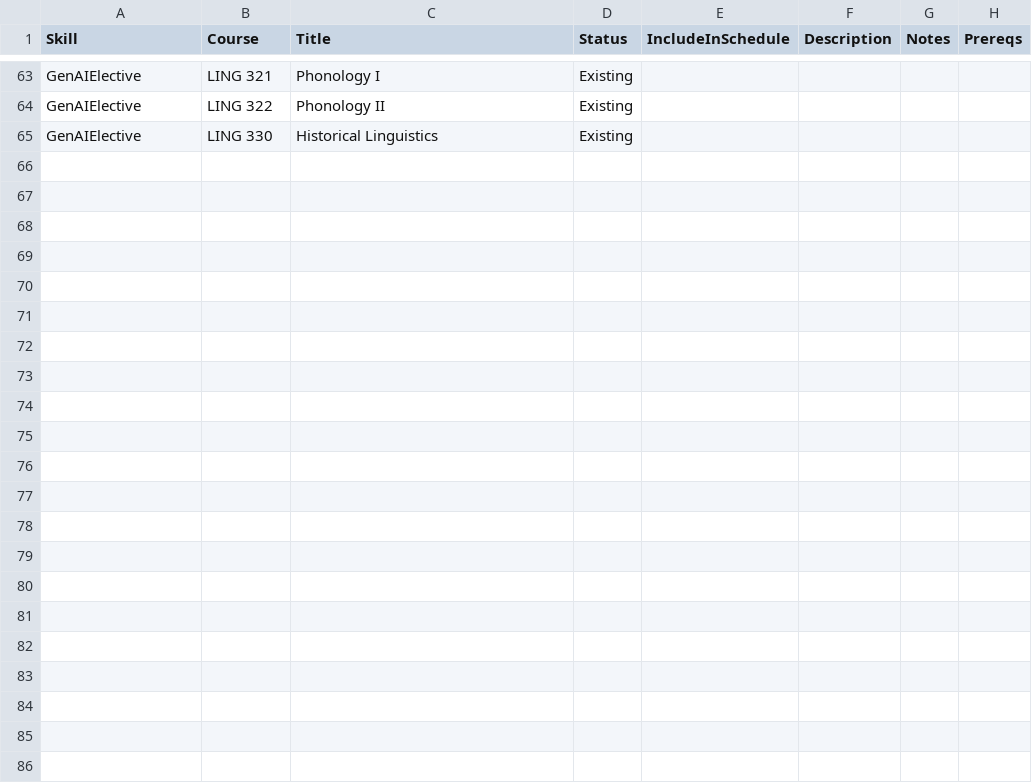
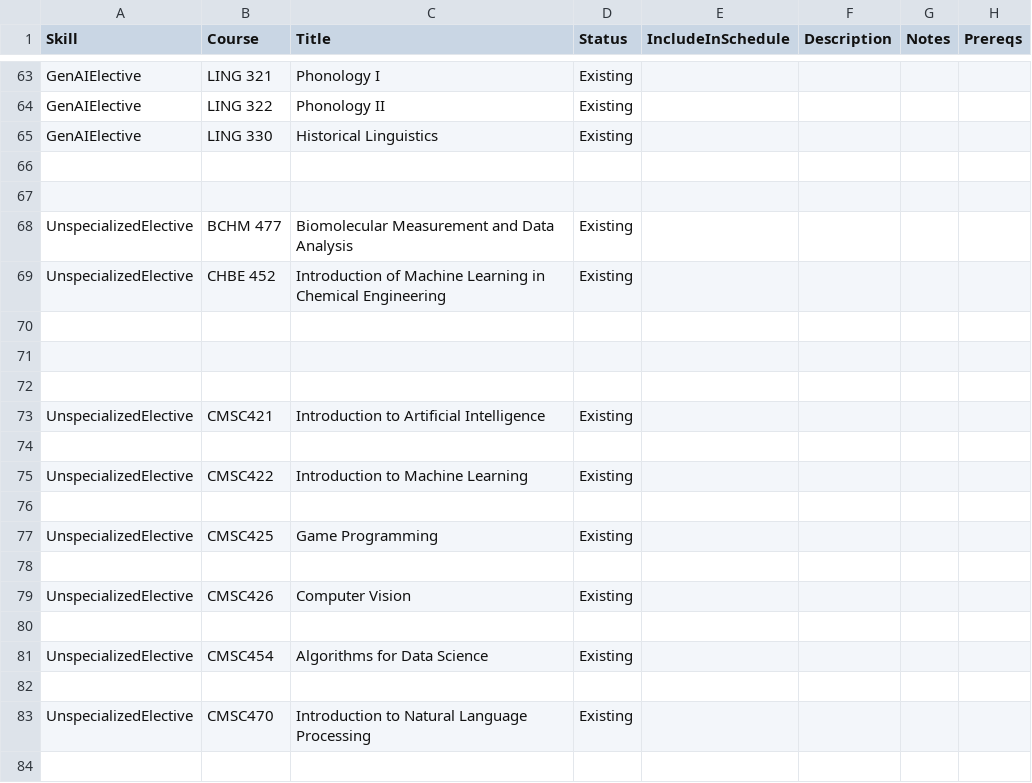
Before and after one commit to ezubaric/bs_in_ai, a CSV file: course_source/courses.csv, drawn as a sheet; only a part is shown, gaps mark what is left out; the diff covers the shown part only; the diff names each change by its address in the sheet, - before the commit and + after, or states it on an @@ line.

```diff
--- a/course_source/courses.csv
+++ b/course_source/courses.csv
+row 66: (empty)
+row 67: (empty)
+row 68: UnspecializedElective | BCHM 477 | Biomolecular Measurement and Data Analysis | Existing
+row 69: UnspecializedElective | CHBE 452 | Introduction of Machine Learning in Chemical Engineering | Existing
+row 70: (empty)
+row 71: (empty)
+row 72: (empty)
+row 73: UnspecializedElective | CMSC421 | Introduction to Artificial Intelligence | Existing
+row 74: (empty)
+row 75: UnspecializedElective | CMSC422 | Introduction to Machine Learning | Existing
+row 76: (empty)
+row 77: UnspecializedElective | CMSC425 | Game Programming | Existing
+row 78: (empty)
+row 79: UnspecializedElective | CMSC426 | Computer Vision | Existing
+row 80: (empty)
+row 81: UnspecializedElective | CMSC454 | Algorithms for Data Science | Existing
+row 82: (empty)
+row 83: UnspecializedElective | CMSC470 | Introduction to Natural Language Processing | Existing
+row 84: (empty)
```
Also changed, not shown: 37 added rows and 6 edited cells elsewhere in this file, course_source/core.csv.
